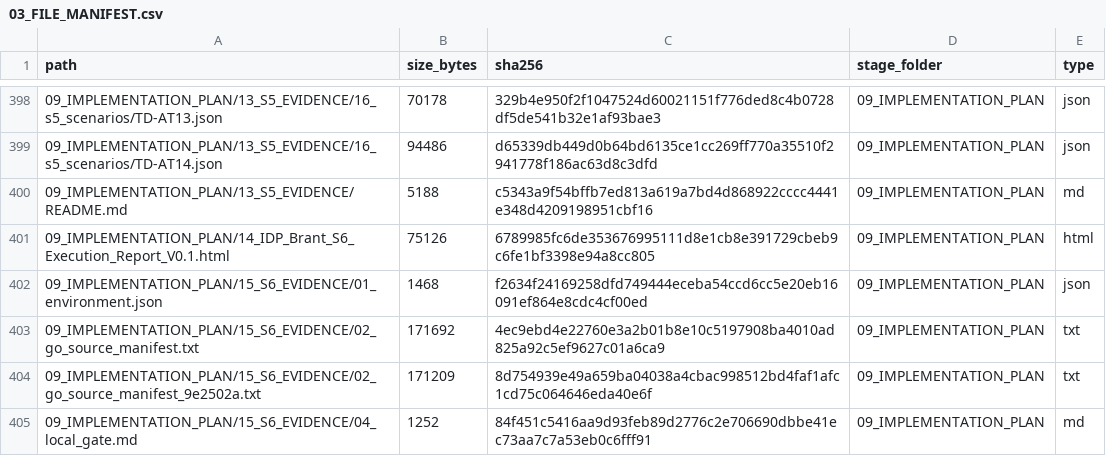
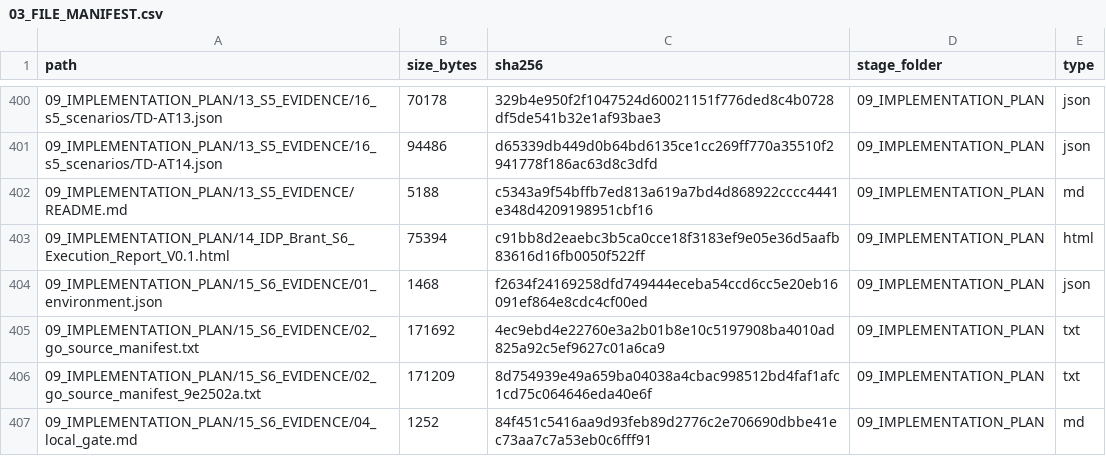
Before and after one commit to idp-xyz/idp-brantgo, a CSV file: docs/00_START_HERE/03_FILE_MANIFEST.csv, drawn as a sheet; only a part is shown, gaps mark what is left out; the diff covers the shown part only.

```diff
--- a/docs/00_START_HERE/03_FILE_MANIFEST.csv
+++ b/docs/00_START_HERE/03_FILE_MANIFEST.csv
@@ -400,3 +402,3 @@
 09_IMPLEMENTATION_PLAN/13_S5_EVIDENCE/README.md,5188,c5343a9f54bffb7ed813a619a7bd4d868922cccc4441e348d4209198951cbf16,09_IMPLEMENTATION_PLAN,md
-09_IMPLEMENTATION_PLAN/14_IDP_Brant_S6_Execution_Report_V0.1.html,75126,6789985fc6de353676995111d8e1cb8e391729cbeb9c6fe1bf3398e94a8cc805,09_IMPLEMENTATION_PLAN,html
+09_IMPLEMENTATION_PLAN/14_IDP_Brant_S6_Execution_Report_V0.1.html,75394,c91bb8d2eaebc3b5ca0cce18f3183ef9e05e36d5aafb83616d16fb0050f522ff,09_IMPLEMENTATION_PLAN,html
 09_IMPLEMENTATION_PLAN/15_S6_EVIDENCE/01_environment.json,1468,f2634f24169258dfd749444eceba54ccd6cc5e20eb16091ef864e8cdc4cf00ed,09_IMPLEMENTATION_PLAN,json
```
Also changed, not shown: 3 added rows and 15 edited cells elsewhere in this file, 13 other files.
